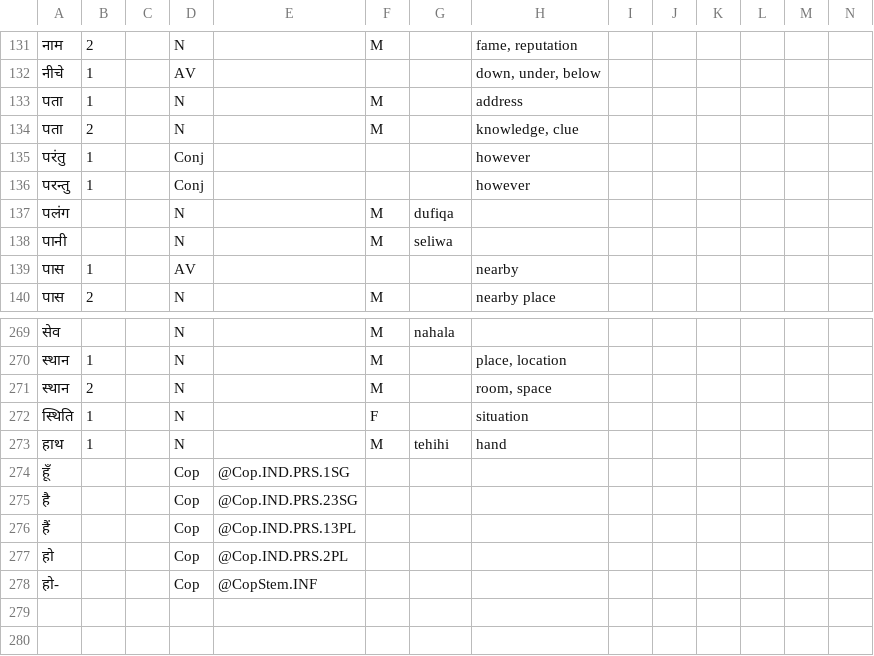
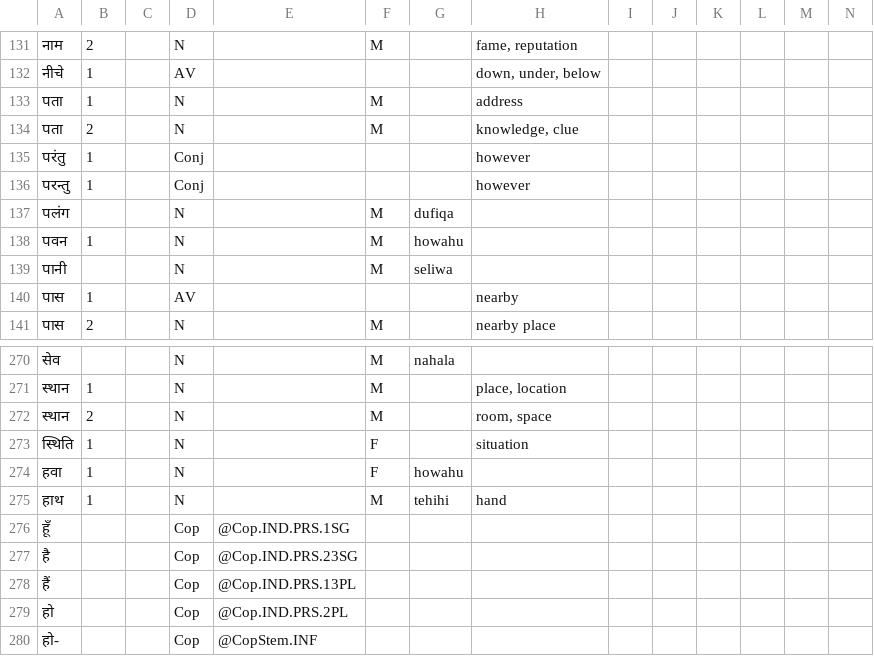
Before and after one commit to Ntsekees/Predilex, a CSV file: natlangs/hin.csv, drawn as a sheet; only a part is shown, gaps mark what is left out.

```diff
--- a/natlangs/hin.csv
+++ b/natlangs/hin.csv
@@ -137,2 +137,3 @@
 "पलंग",,,"N",,"M","dufiqa ",,,,,,,
+"पवन ",1,,"N",,"M","howahu",,,,,,,
 "पानी",,,"N",,"M","seliwa ",,,,,,,
@@ -272,2 +273,3 @@
 "स्थिति",1,,"N",,"F",,"situation",,,,,,
+"हवा ",1,,"N",,"F","howahu",,,,,,,
 "हाथ",1,,"N",,"M","tehihi","hand",,,,,,
```
Also changed, not shown: natlangs/ben.csv, natlangs/cmn.csv, 7 other files.
